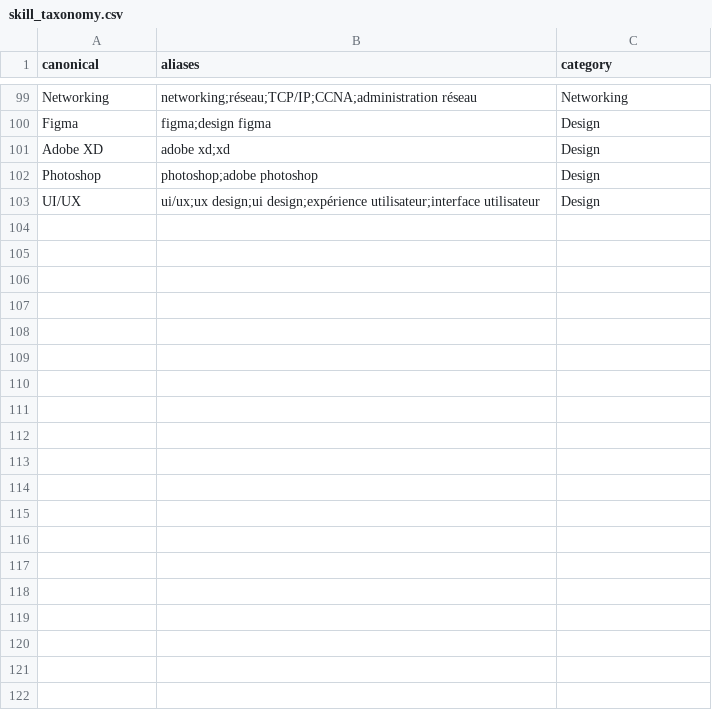
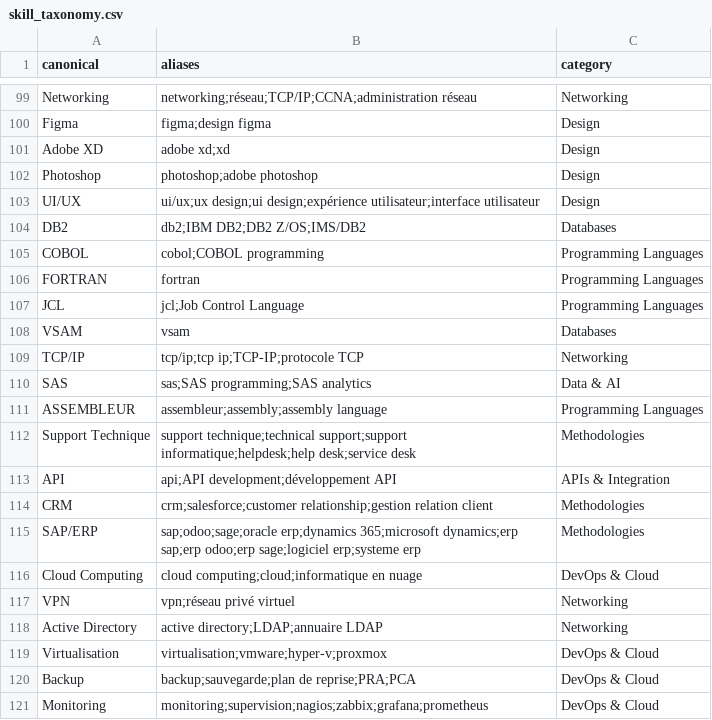
Before and after one commit to AKWOKING/cameroon-job-miner, a CSV file: data/skill_taxonomy.csv, drawn as a sheet; only a part is shown, gaps mark what is left out; the diff names each change by its address in the sheet, - before the commit and + after, or states it on an @@ line.

```diff
--- a/data/skill_taxonomy.csv
+++ b/data/skill_taxonomy.csv
+row 104: DB2 | db2;IBM DB2;DB2 Z/OS;IMS/DB2 | Databases
+row 105: COBOL | cobol;COBOL programming | Programming Languages
+row 106: FORTRAN | fortran | Programming Languages
+row 107: JCL | jcl;Job Control Language | Programming Languages
+row 108: VSAM | vsam | Databases
+row 109: TCP/IP | tcp/ip;tcp ip;TCP-IP;protocole TCP | Networking
+row 110: SAS | sas;SAS programming;SAS analytics | Data & AI
+row 111: ASSEMBLEUR | assembleur;assembly;assembly language | Programming Languages
+row 112: Support Technique | support technique;technical support;support informatique;helpdesk;help desk;service desk | Methodologies
+row 113: API | api;API development;développement API | APIs & Integration
+row 114: CRM | crm;salesforce;customer relationship;gestion relation client | Methodologies
+row 115: SAP/ERP | sap;odoo;sage;oracle erp;dynamics 365;microsoft dynamics;erp sap;erp odoo;erp sage;logiciel erp;systeme erp | Methodologies
+row 116: Cloud Computing | cloud computing;cloud;informatique en nuage | DevOps & Cloud
+row 117: VPN | vpn;réseau privé virtuel | Networking
+row 118: Active Directory | active directory;LDAP;annuaire LDAP | Networking
+row 119: Virtualisation | virtualisation;vmware;hyper-v;proxmox | DevOps & Cloud
+row 120: Backup | backup;sauvegarde;plan de reprise;PRA;PCA | DevOps & Cloud
+row 121: Monitoring | monitoring;supervision;nagios;zabbix;grafana;prometheus | DevOps & Cloud
```
Also changed, not shown: data/exports/cluster_profiles.csv, data/exports/job_clusters.csv, 6 other files.
